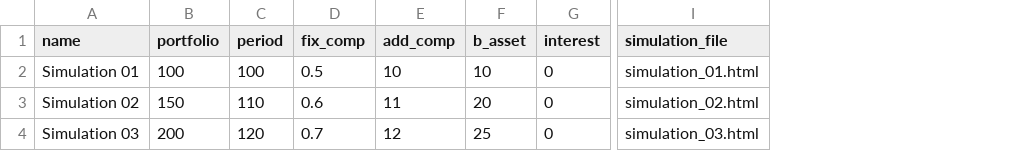
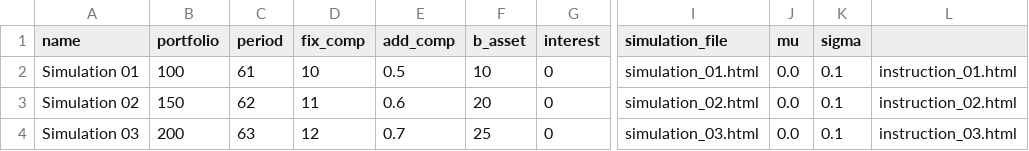
Before and after one commit to alfa-ryano/Brownian, a CSV file: configuration/simulation_configuration.csv, drawn as a sheet; only a part is shown, gaps mark what is left out; the diff names each change by its address in the sheet, - before the commit and + after, or states it on an @@ line.

```diff
--- a/configuration/simulation_configuration.csv
+++ b/configuration/simulation_configuration.csv
+column J (mu), rows 2-4: all 0.0
+column K (sigma), rows 2-4: all 0.1
+column L, rows 2-4: instruction_01.html | instruction_02.html | instruction_03.html
-C2 (period): 100
+C2 (period): 61
-D2 (fix_comp): 0.5
+D2 (fix_comp): 10
-E2 (add_comp): 10
+E2 (add_comp): 0.5
-C3 (period): 110
+C3 (period): 62
-D3 (fix_comp): 0.6
+D3 (fix_comp): 11
-E3 (add_comp): 11
+E3 (add_comp): 0.6
-C4 (period): 120
+C4 (period): 63
-D4 (fix_comp): 0.7
+D4 (fix_comp): 12
-E4 (add_comp): 12
+E4 (add_comp): 0.7
```
Also changed, not shown: 10 other files.
